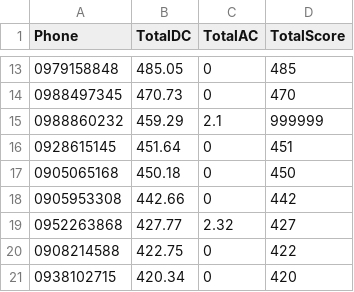
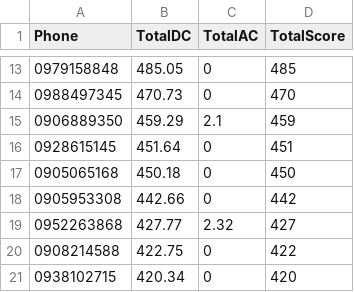
Before and after one commit to EVALUE-CPU/Test, a CSV file: DATA/Degree.csv, drawn as a sheet; only a part is shown, gaps mark what is left out.

Commit message:
Add files via upload

```diff
--- a/DATA/Degree.csv
+++ b/DATA/Degree.csv
@@ -14,3 +14,3 @@ Phone,TotalDC,TotalAC,TotalScore
 0988497345,470.73,0,470
-0988860232,459.29,2.1,999999
+0906889350,459.29,2.1,459
 0928615145,451.64,0,451
```
